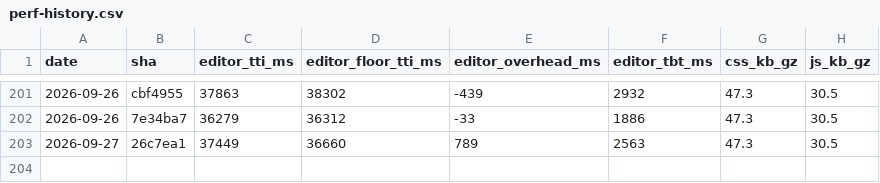
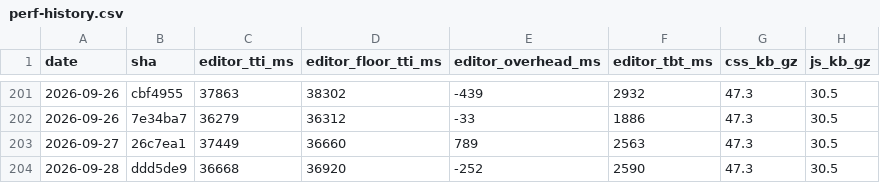
Before and after one commit to useawt/awt-blocks, a CSV file: docs/perf-history.csv, drawn as a sheet; only a part is shown, gaps mark what is left out; the diff names each change by its address in the sheet, - before the commit and + after, or states it on an @@ line.

```diff
--- a/docs/perf-history.csv
+++ b/docs/perf-history.csv
+row 204: 2026-09-28 | ddd5de9 | 36668 | 36920 | -252 | 2590 | 47.3 | 30.5
```
